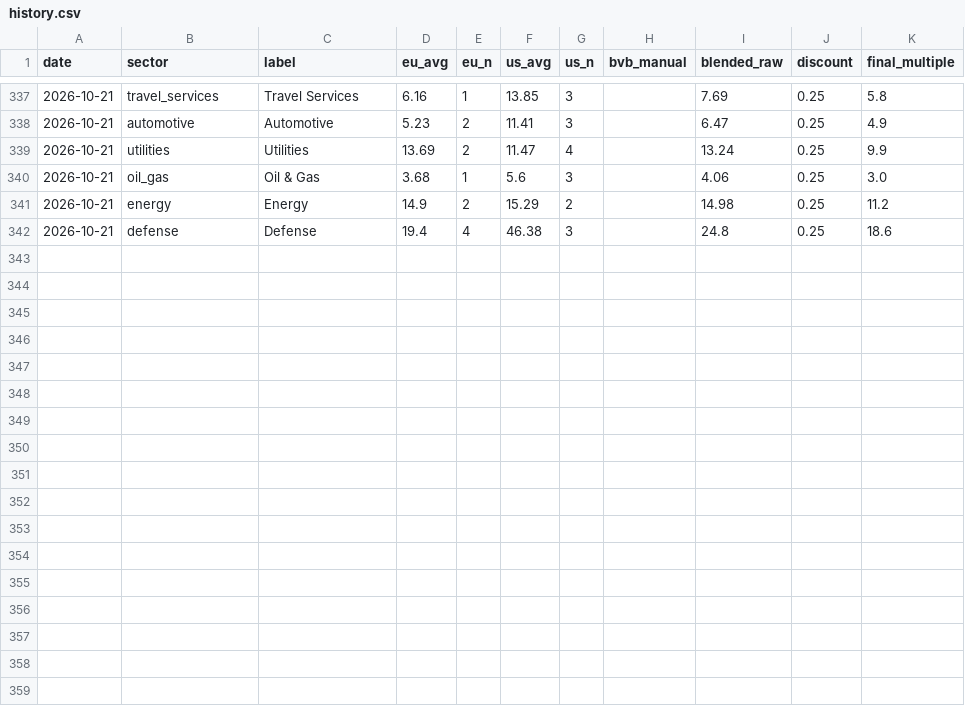
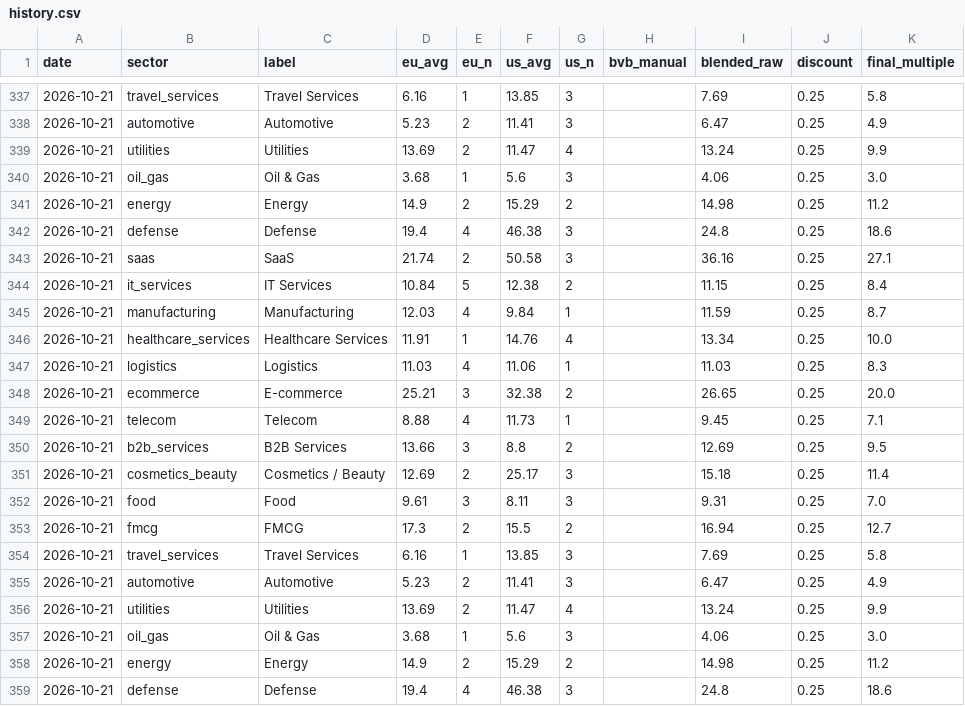
Before and after one commit to VU-13/mktdta-public, a CSV file: history.csv, drawn as a sheet; only a part is shown, gaps mark what is left out.

```diff
--- a/history.csv
+++ b/history.csv
@@ -342 +342,18 @@ date,sector,label,eu_avg,eu_n,us_avg,us_n,bvb_manual,blended_raw,discount,final_
 2026-10-21,defense,Defense,19.4,4,46.38,3,,24.8,0.25,18.6
+2026-10-21,saas,SaaS,21.74,2,50.58,3,,36.16,0.25,27.1
+2026-10-21,it_services,IT Services,10.84,5,12.38,2,,11.15,0.25,8.4
+2026-10-21,manufacturing,Manufacturing,12.03,4,9.84,1,,11.59,0.25,8.7
+2026-10-21,healthcare_services,Healthcare Services,11.91,1,14.76,4,,13.34,0.25,10.0
+2026-10-21,logistics,Logistics,11.03,4,11.06,1,,11.03,0.25,8.3
+2026-10-21,ecommerce,E-commerce,25.21,3,32.38,2,,26.65,0.25,20.0
+2026-10-21,telecom,Telecom,8.88,4,11.73,1,,9.45,0.25,7.1
+2026-10-21,b2b_services,B2B Services,13.66,3,8.8,2,,12.69,0.25,9.5
+2026-10-21,cosmetics_beauty,Cosmetics / Beauty,12.69,2,25.17,3,,15.18,0.25,11.4
+2026-10-21,food,Food,9.61,3,8.11,3,,9.31,0.25,7.0
+2026-10-21,fmcg,FMCG,17.3,2,15.5,2,,16.94,0.25,12.7
+2026-10-21,travel_services,Travel Services,6.16,1,13.85,3,,7.69,0.25,5.8
+2026-10-21,automotive,Automotive,5.23,2,11.41,3,,6.47,0.25,4.9
+2026-10-21,utilities,Utilities,13.69,2,11.47,4,,13.24,0.25,9.9
+2026-10-21,oil_gas,Oil & Gas,3.68,1,5.6,3,,4.06,0.25,3.0
+2026-10-21,energy,Energy,14.9,2,15.29,2,,14.98,0.25,11.2
+2026-10-21,defense,Defense,19.4,4,46.38,3,,24.8,0.25,18.6
```
Also changed, not shown: history_wide.csv.
